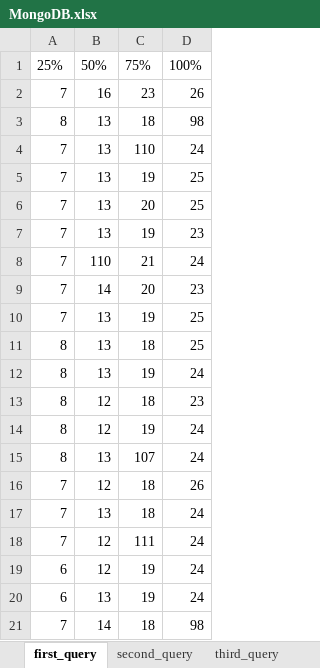
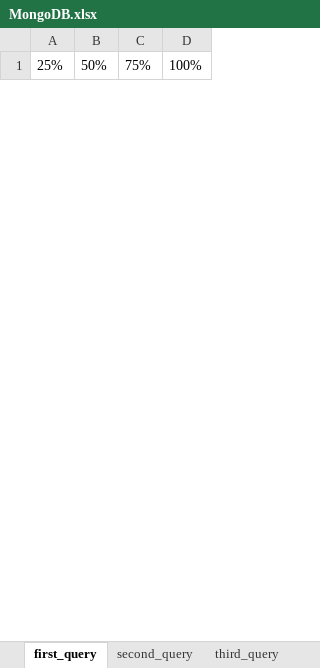
Before and after one commit to Siakoo0/NoSQL-Python, an Excel workbook: data/374500/benchmark/MongoDB.xlsx, sheet first_query, drawn as a sheet; only a part is shown; values as stored, in another font and other column widths than the file's, no borders; removed rows and columns are numbered as before the commit, all else as after; the diff covers the shown part only; the diff names each change by its address in the sheet, - before the commit and + after, or states it on an @@ line.

```diff
--- a/data/374500/benchmark/MongoDB.xlsx (sheet first_query)
+++ b/data/374500/benchmark/MongoDB.xlsx (sheet first_query)
-row 2: 7 | 16 | 23 | 26
-row 3: 8 | 13 | 18 | 98
-row 4: 7 | 13 | 110 | 24
-row 5: 7 | 13 | 19 | 25
-row 6: 7 | 13 | 20 | 25
-row 7: 7 | 13 | 19 | 23
-row 8: 7 | 110 | 21 | 24
-row 9: 7 | 14 | 20 | 23
-row 10: 7 | 13 | 19 | 25
-row 11: 8 | 13 | 18 | 25
-row 12: 8 | 13 | 19 | 24
-row 13: 8 | 12 | 18 | 23
-row 14: 8 | 12 | 19 | 24
-row 15: 8 | 13 | 107 | 24
-row 16: 7 | 12 | 18 | 26
-row 17: 7 | 13 | 18 | 24
-row 18: 7 | 12 | 111 | 24
-row 19: 6 | 12 | 19 | 24
-row 20: 6 | 13 | 19 | 24
-row 21: 7 | 14 | 18 | 98
```
Also changed, not shown: 31 added rows and 11 removed rows elsewhere in this sheet, sheet second_query, sheet third_query, sheet fourth_query, Basi di dati NoSQL grafici.xlsx, data/374500/benchmark/Neo4J.xlsx, 50 other files.
